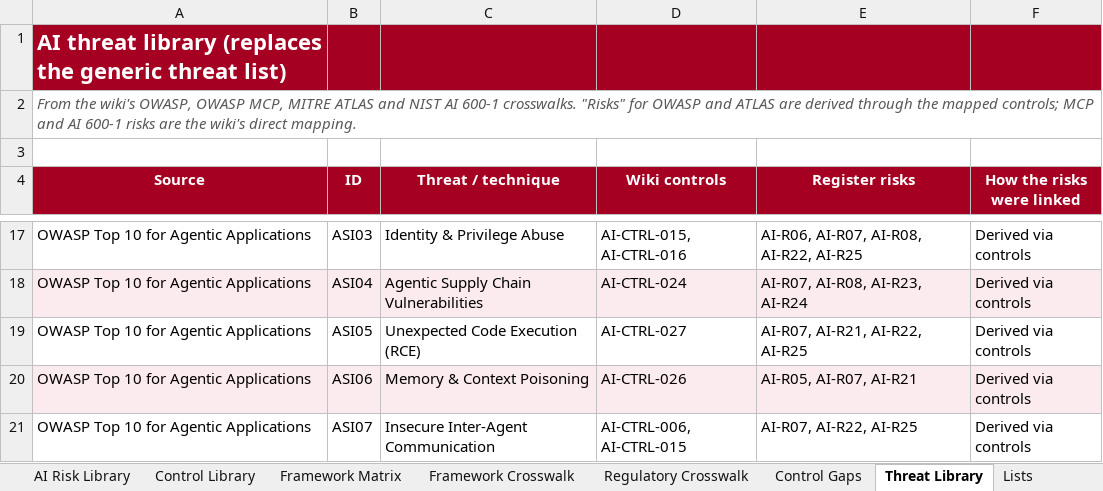
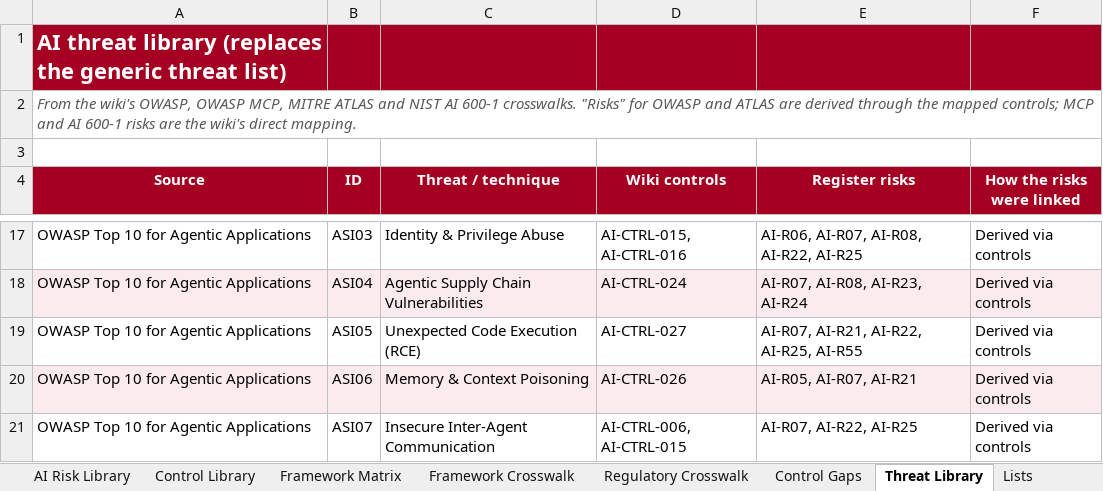
Before and after one commit to nachi065/AI-Security-Wiki, an Excel workbook: source/25_Templates/AI_Risk_Register_Template.xlsx, sheet Threat Library, drawn as a sheet; only a part is shown, gaps mark what is left out; values as stored, in another font and other column widths than the file's, no borders; the diff covers the shown part only; the diff names each change by its address in the sheet, - before the commit and + after, or states it on an @@ line.

```diff
--- a/source/25_Templates/AI_Risk_Register_Template.xlsx (sheet Threat Library)
+++ b/source/25_Templates/AI_Risk_Register_Template.xlsx (sheet Threat Library)
-E19 (Register risks): AI-R07, AI-R21, AI-R22, AI-R25
+E19 (Register risks): AI-R07, AI-R21, AI-R22, AI-R25, AI-R55
```
Also changed, not shown: 8 edited cells elsewhere in this sheet, sheet Framework Crosswalk, sheet Framework Matrix, sheet AI Risk Register, sheet Regulatory Crosswalk, sheet AI Risk Library, sheet README, 4 more sheets, source/25_Templates/AI_Security_Audit_and_Evidence_Checklist.xlsx, source/25_Templates/AI_Security_Control_Library_and_Crosswalks.xlsx, 19 other files.
